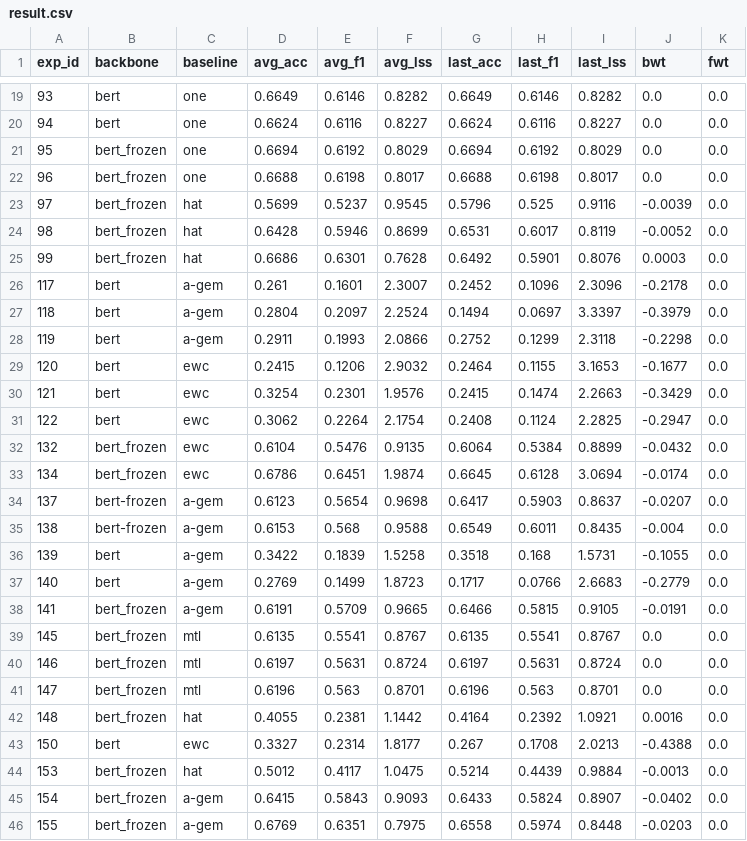
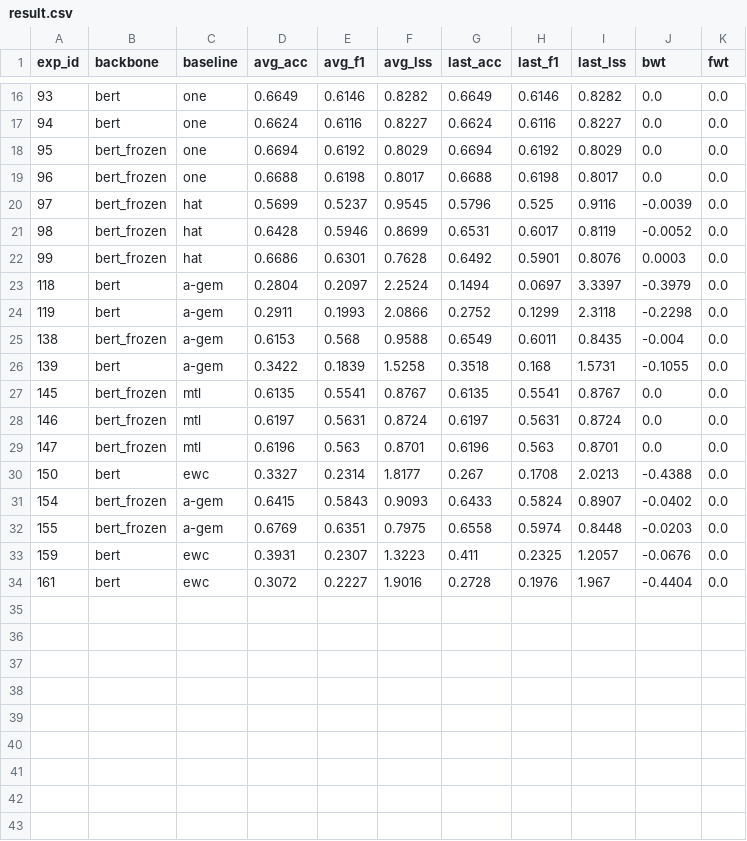
Before and after one commit to rahmahkn/PyContinual, a CSV file: src/res/til_classification/result.csv, drawn as a sheet; only a part is shown, gaps mark what is left out; the diff covers the shown part only.

Commit message:
update experiment result

```diff
--- a/src/res/til_classification/result.csv
+++ b/src/res/til_classification/result.csv
@@ -25,15 +22,6 @@ exp_id,backbone,baseline,avg_acc,avg_f1,avg_lss,last_acc,last_f1,last_lss,bwt,fw
 99,bert_frozen,hat,0.6686,0.6301,0.7628,0.6492,0.5901,0.8076,0.0003,0.0
-117,bert,a-gem,0.261,0.1601,2.3007,0.2452,0.1096,2.3096,-0.2178,0.0
 118,bert,a-gem,0.2804,0.2097,2.2524,0.1494,0.0697,3.3397,-0.3979,0.0
 119,bert,a-gem,0.2911,0.1993,2.0866,0.2752,0.1299,2.3118,-0.2298,0.0
-120,bert,ewc,0.2415,0.1206,2.9032,0.2464,0.1155,3.1653,-0.1677,0.0
-121,bert,ewc,0.3254,0.2301,1.9576,0.2415,0.1474,2.2663,-0.3429,0.0
-122,bert,ewc,0.3062,0.2264,2.1754,0.2408,0.1124,2.2825,-0.2947,0.0
-132,bert_frozen,ewc,0.6104,0.5476,0.9135,0.6064,0.5384,0.8899,-0.0432,0.0
-134,bert_frozen,ewc,0.6786,0.6451,1.9874,0.6645,0.6128,3.0694,-0.0174,0.0
-137,bert-frozen,a-gem,0.6123,0.5654,0.9698,0.6417,0.5903,0.8637,-0.0207,0.0
-138,bert-frozen,a-gem,0.6153,0.568,0.9588,0.6549,0.6011,0.8435,-0.004,0.0
+138,bert_frozen,a-gem,0.6153,0.568,0.9588,0.6549,0.6011,0.8435,-0.004,0.0
 139,bert,a-gem,0.3422,0.1839,1.5258,0.3518,0.168,1.5731,-0.1055,0.0
-140,bert,a-gem,0.2769,0.1499,1.8723,0.1717,0.0766,2.6683,-0.2779,0.0
-141,bert_frozen,a-gem,0.6191,0.5709,0.9665,0.6466,0.5815,0.9105,-0.0191,0.0
 145,bert_frozen,mtl,0.6135,0.5541,0.8767,0.6135,0.5541,0.8767,0.0,0.0
@@ -41,6 +29,6 @@ exp_id,backbone,baseline,avg_acc,avg_f1,avg_lss,last_acc,last_f1,last_lss,bwt,fw
 147,bert_frozen,mtl,0.6196,0.563,0.8701,0.6196,0.563,0.8701,0.0,0.0
-148,bert_frozen,hat,0.4055,0.2381,1.1442,0.4164,0.2392,1.0921,0.0016,0.0
 150,bert,ewc,0.3327,0.2314,1.8177,0.267,0.1708,2.0213,-0.4388,0.0
-153,bert_frozen,hat,0.5012,0.4117,1.0475,0.5214,0.4439,0.9884,-0.0013,0.0
 154,bert_frozen,a-gem,0.6415,0.5843,0.9093,0.6433,0.5824,0.8907,-0.0402,0.0
 155,bert_frozen,a-gem,0.6769,0.6351,0.7975,0.6558,0.5974,0.8448,-0.0203,0.0
+159,bert,ewc,0.3931,0.2307,1.3223,0.411,0.2325,1.2057,-0.0676,0.0
+161,bert,ewc,0.3072,0.2227,1.9016,0.2728,0.1976,1.967,-0.4404,0.0
```
Also changed, not shown: 3 removed rows elsewhere in this file, src/res/til_classification/list_experiments.csv, src/res/til_classification/result_per_setting.csv, 54 other files.
